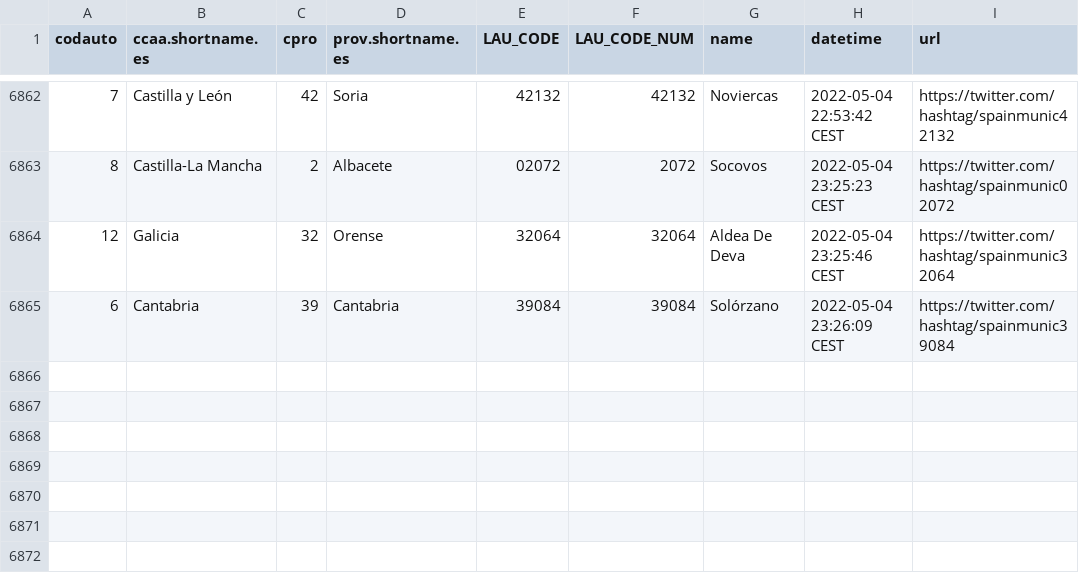
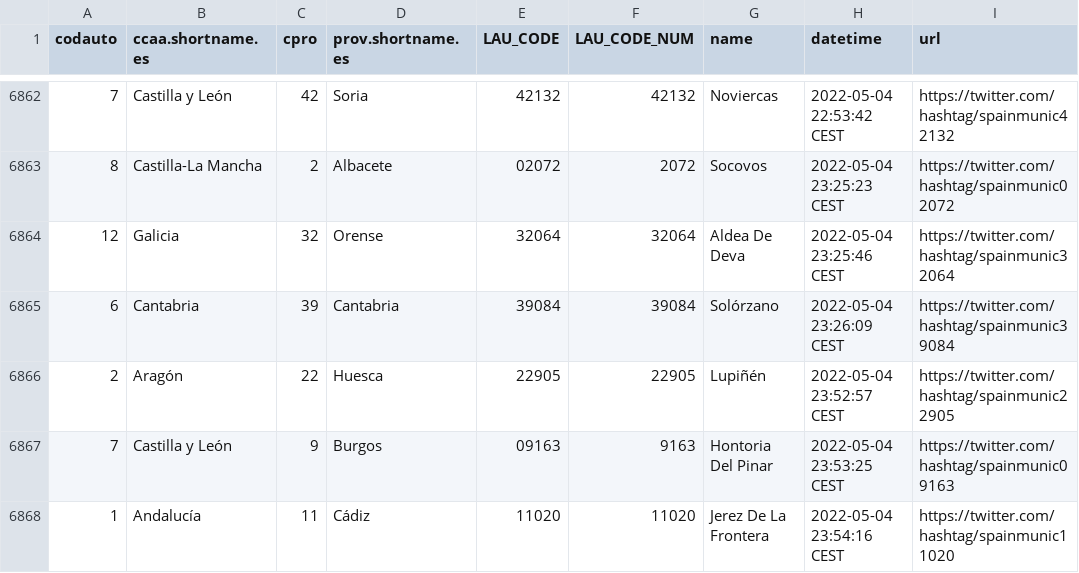
Before and after one commit to dieghernan/spain-munic-bot, a CSV file: assets/datalog.csv, drawn as a sheet; only a part is shown, gaps mark what is left out; the diff names each change by its address in the sheet, - before the commit and + after, or states it on an @@ line.

```diff
--- a/assets/datalog.csv
+++ b/assets/datalog.csv
+row 6866: 2 | Aragón | 22 | Huesca | 22905 | 22905 | Lupiñén | 2022-05-04 23:52:57 CEST | https://twitter.com/hashtag/spainmunic22905
+row 6867: 7 | Castilla y León | 9 | Burgos | 09163 | 9163 | Hontoria Del Pinar | 2022-05-04 23:53:25 CEST | https://twitter.com/hashtag/spainmunic09163
+row 6868: 1 | Andalucía | 11 | Cádiz | 11020 | 11020 | Jerez De La Frontera | 2022-05-04 23:54:16 CEST | https://twitter.com/hashtag/spainmunic11020
```
Also changed, not shown: 2 other files.
